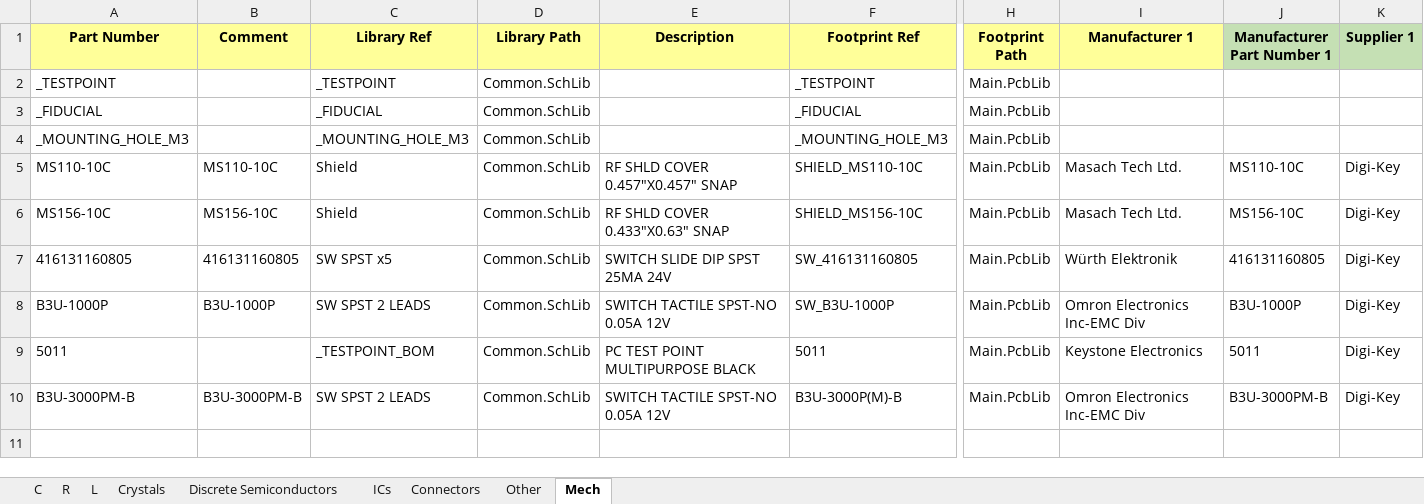
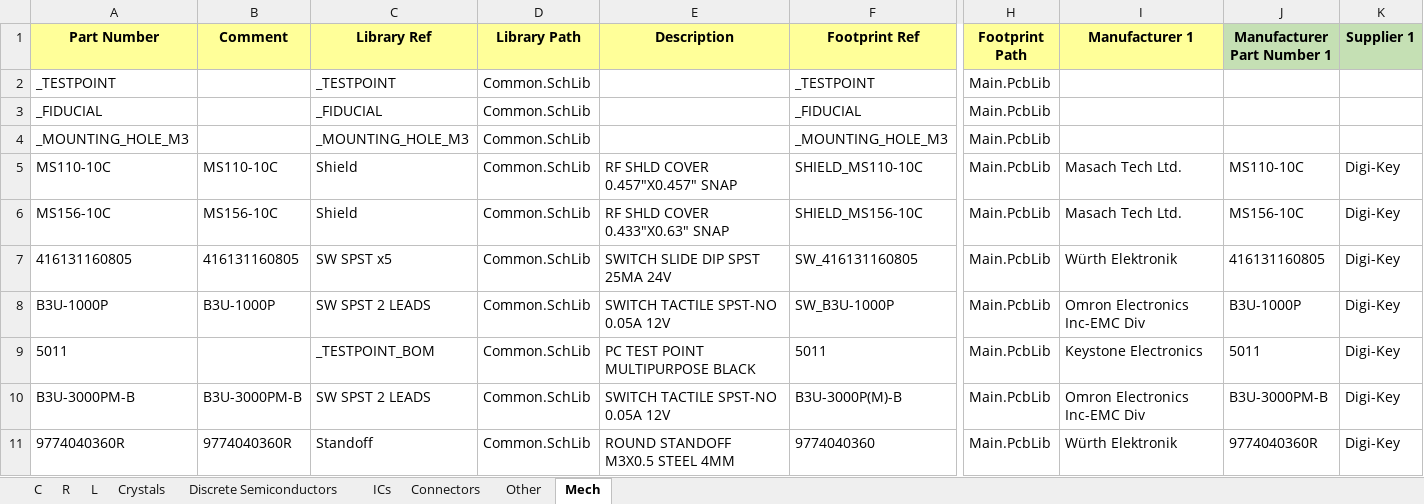
Before and after one commit to User330639/LIBS, an Excel workbook: Altium/DB.xlsx, sheet Mech, drawn as a sheet; only a part is shown, gaps mark what is left out; values as stored, in another font and other column widths than the file's, no borders; charts and pictures not drawn; rows hold the shown columns only; the diff names each change by its address in the sheet, - before the commit and + after, or states it on an @@ line.

```diff
--- a/Altium/DB.xlsx (sheet Mech)
+++ b/Altium/DB.xlsx (sheet Mech)
+row 11: 9774040360R | 9774040360R | Standoff | Common.SchLib | ROUND STANDOFF M3X0.5 STEEL 4MM | 9774040360 | Main.PcbLib | Würth Elektronik | 9774040360R | Digi-Key
```
Also changed, not shown: sheet Connectors, 5 other files.
